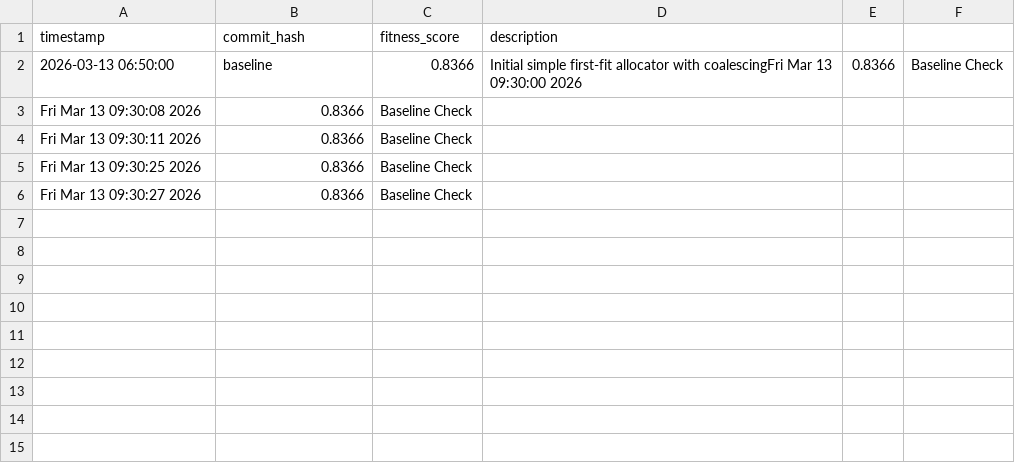
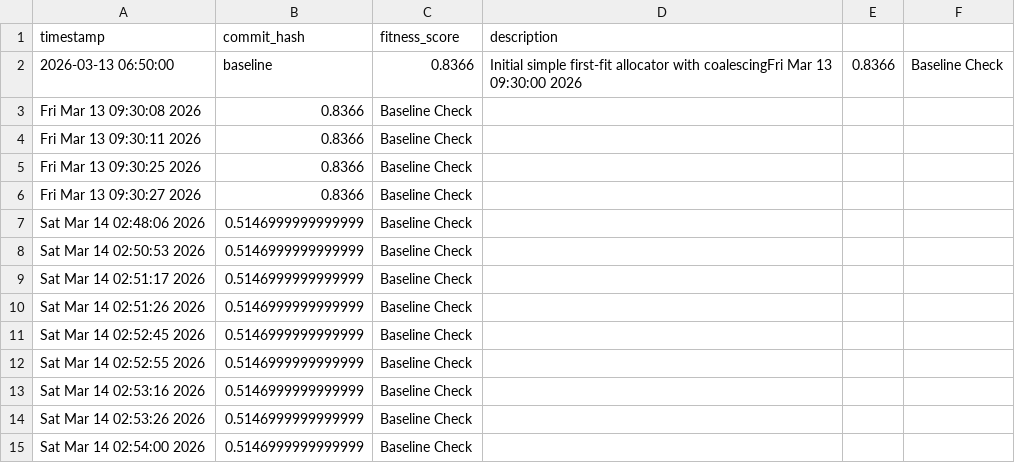
Before and after one commit to tdw419/geometry_os, a TSV file: apps/autoresearch/results_fitness.tsv, drawn as a sheet.

```diff
--- a/apps/autoresearch/results_fitness.tsv
+++ b/apps/autoresearch/results_fitness.tsv
@@ -6 +6,10 @@ Fri Mar 13 09:30:25 2026	0.8366	Baseline Check
 Fri Mar 13 09:30:27 2026	0.8366	Baseline Check
+Sat Mar 14 02:48:06 2026	0.5146999999999999	Baseline Check
+Sat Mar 14 02:50:53 2026	0.5146999999999999	Baseline Check
+Sat Mar 14 02:51:17 2026	0.5146999999999999	Baseline Check
+Sat Mar 14 02:51:26 2026	0.5146999999999999	Baseline Check
+Sat Mar 14 02:52:45 2026	0.5146999999999999	Baseline Check
+Sat Mar 14 02:52:55 2026	0.5146999999999999	Baseline Check
+Sat Mar 14 02:53:16 2026	0.5146999999999999	Baseline Check
+Sat Mar 14 02:53:26 2026	0.5146999999999999	Baseline Check
+Sat Mar 14 02:54:00 2026	0.5146999999999999	Baseline Check
```
Also changed, not shown: 3 other files.
